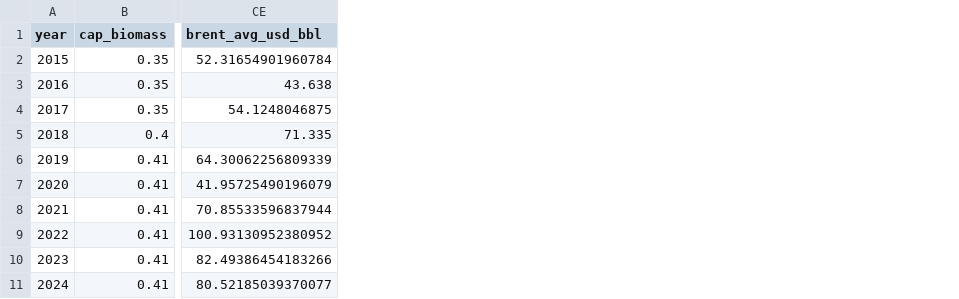
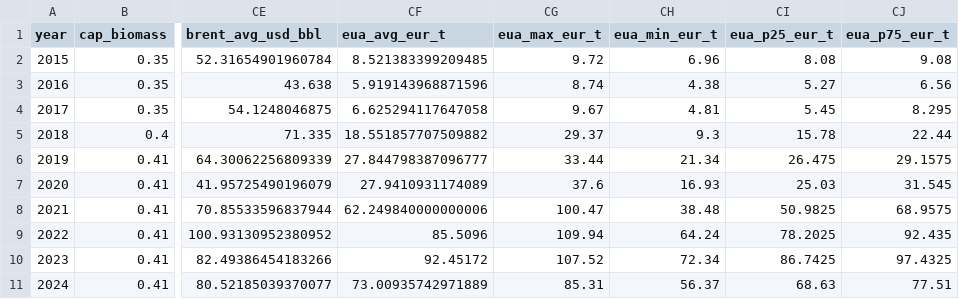
Before and after one commit to jindrabernard-code/coal-phaseout, a CSV file: data/topic4_panel_annual.csv, drawn as a sheet; only a part is shown, gaps mark what is left out; the diff names each change by its address in the sheet, - before the commit and + after, or states it on an @@ line.

Commit message:
Add EUA carbon prices, NREL ATB 2024, DEA catalogue and ENTSO-E generation
download_eua.py fetches daily EUA prices 2015-2024 from the ICAP Allowance Price Explorer API; download_dea.py fetches DEA Technology Catalogue Excel data sheets. NREL ATB 2024 full CSV added from the OEDI data lake. ENTSO-E hourly generation 2015-2024 collected with API key. EUA integrated into annual (117 cols) and hourly (24 cols) panels. Docs updated.

```diff
--- a/data/topic4_panel_annual.csv
+++ b/data/topic4_panel_annual.csv
+column CF (eua_avg_eur_t), rows 2-11: 8.521383399209485 | 5.919143968871596 | 6.625294117647058 | 18.551857707509882 | 27.844798387096777 | 27.9410931174089 | 62.249840000000006 | 85.5096 | 92.45172 | 73.00935742971889
+column CG (eua_max_eur_t), rows 2-11: 9.72 | 8.74 | 9.67 | 29.37 | 33.44 | 37.6 | 100.47 | 109.94 | 107.52 | 85.31
+column CH (eua_min_eur_t), rows 2-11: 6.96 | 4.38 | 4.81 | 9.3 | 21.34 | 16.93 | 38.48 | 64.24 | 72.34 | 56.37
+column CI (eua_p25_eur_t), rows 2-11: 8.08 | 5.27 | 5.45 | 15.78 | 26.475 | 25.03 | 50.9825 | 78.2025 | 86.7425 | 68.63
+column CJ (eua_p75_eur_t), rows 2-11: 9.08 | 6.56 | 8.295 | 22.44 | 29.1575 | 31.545 | 68.9575 | 92.435 | 97.4325 | 77.51
```
Also changed, not shown: 21 other files.
